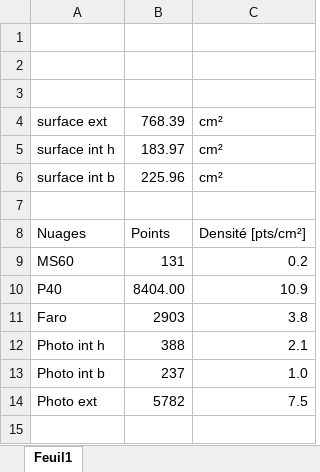
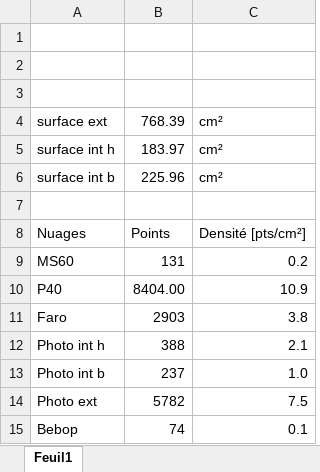
Before and after one commit to Brounst176/Bruno-TB, an Excel workbook: 7_figure/densite.xlsx, sheet Feuil1, drawn as a sheet; values as stored, in another font and other column widths than the file's, no borders; the diff names each change by its address in the sheet, - before the commit and + after, or states it on an @@ line.

```diff
--- a/7_figure/densite.xlsx (sheet Feuil1)
+++ b/7_figure/densite.xlsx (sheet Feuil1)
+row 15: Bebop | 74 | 0.1
```
Also changed, not shown: 7_figure/traitement.xlsx, 43 other files.
